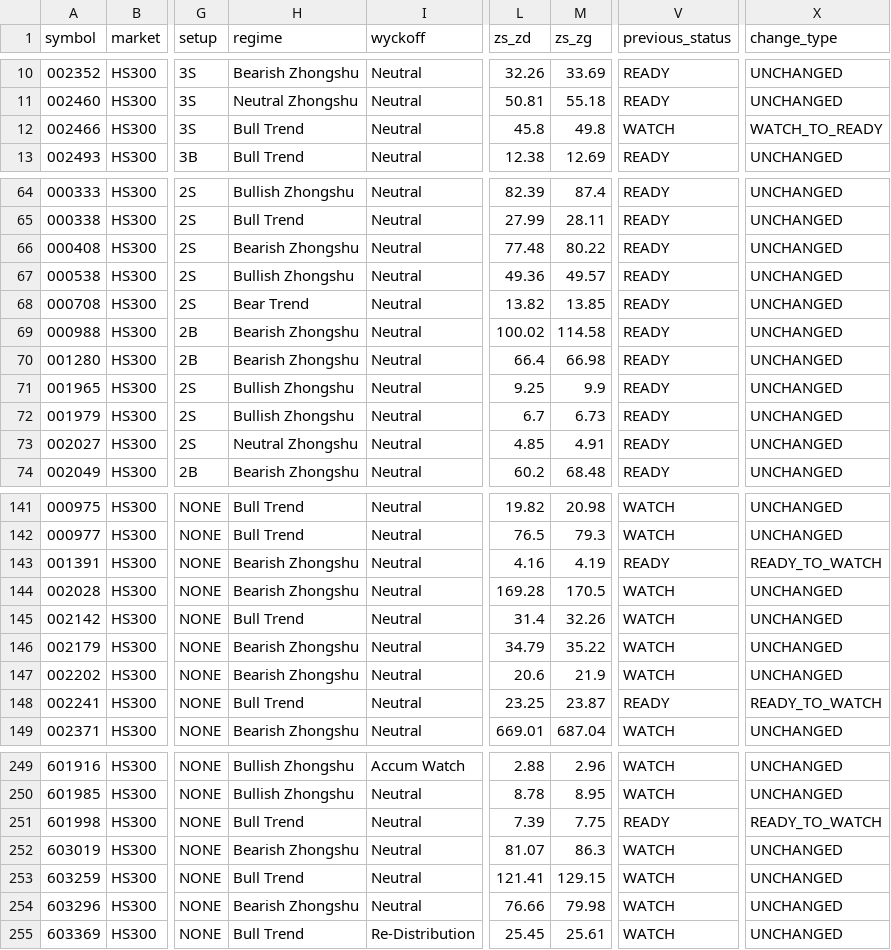
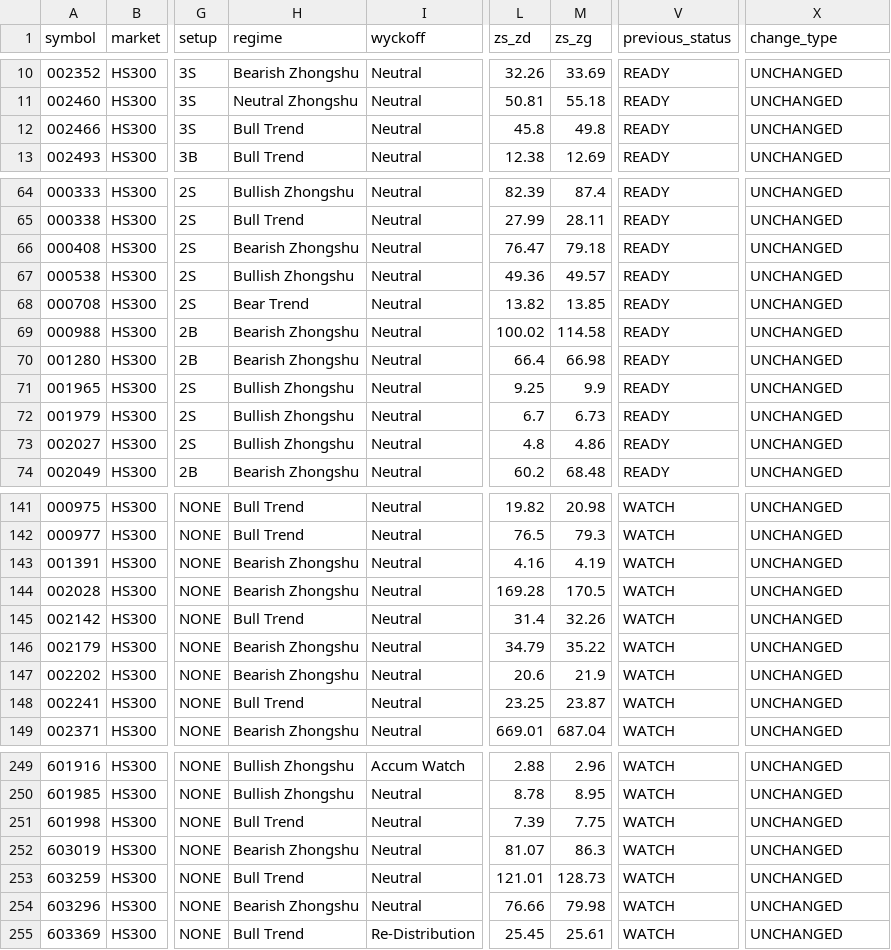
Before and after one commit to CoolSoybean/CWP-Scanner, a CSV file: output/alerts/hs300_changes.csv, drawn as a sheet; only a part is shown, gaps mark what is left out; the diff covers the shown part only; the diff names each change by its address in the sheet, - before the commit and + after, or states it on an @@ line.

```diff
--- a/output/alerts/hs300_changes.csv
+++ b/output/alerts/hs300_changes.csv
-V12 (previous_status): WATCH
+V12 (previous_status): READY
-X12 (change_type): WATCH_TO_READY
+X12 (change_type): UNCHANGED
-L66 (zs_zd): 77.48
+L66 (zs_zd): 76.47
-M66 (zs_zg): 80.22
+M66 (zs_zg): 79.18
-H73 (regime): Neutral Zhongshu
+H73 (regime): Bullish Zhongshu
-L73 (zs_zd): 4.85
+L73 (zs_zd): 4.8
-M73 (zs_zg): 4.91
+M73 (zs_zg): 4.86
-V143 (previous_status): READY
+V143 (previous_status): WATCH
-X143 (change_type): READY_TO_WATCH
+X143 (change_type): UNCHANGED
-V148 (previous_status): READY
+V148 (previous_status): WATCH
-X148 (change_type): READY_TO_WATCH
+X148 (change_type): UNCHANGED
-V251 (previous_status): READY
+V251 (previous_status): WATCH
-X251 (change_type): READY_TO_WATCH
+X251 (change_type): UNCHANGED
-L253 (zs_zd): 121.41
+L253 (zs_zd): 121.01
-M253 (zs_zg): 129.15
+M253 (zs_zg): 128.73
```
Also changed, not shown: 36 edited cells elsewhere in this file, output/alerts/hs300_current.csv, output/latest/hs300.csv, 4 other files.
